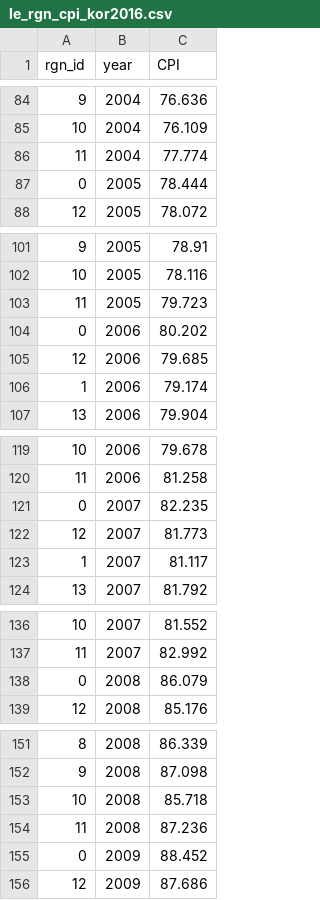
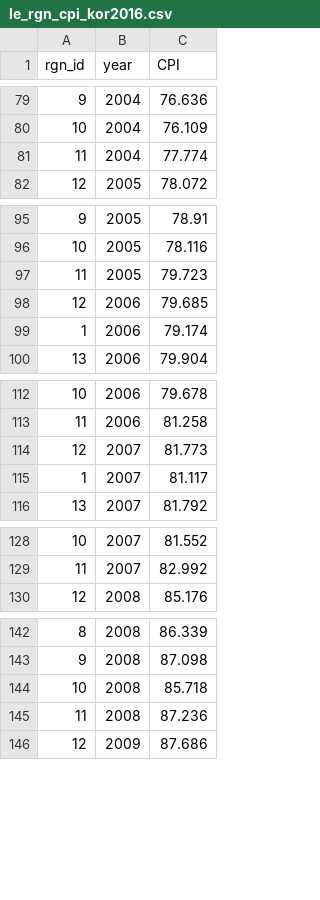
Before and after one commit to OHI-Science/kor, a CSV file: korea2016/layers/le_rgn_cpi_kor2016.csv, drawn as a sheet; only a part is shown, gaps mark what is left out; the diff covers the shown part only; the diff names each change by its address in the sheet, - before the commit and + after, or states it on an @@ line.

```diff
--- a/korea2016/layers/le_rgn_cpi_kor2016.csv
+++ b/korea2016/layers/le_rgn_cpi_kor2016.csv
-row 87: 0 | 2005 | 78.444
-row 104: 0 | 2006 | 80.202
-row 121: 0 | 2007 | 82.235
-row 138: 0 | 2008 | 86.079
-row 155: 0 | 2009 | 88.452
```
Also changed, not shown: 12 removed rows elsewhere in this file, korea2016/layers/le_rgn_workforcesize_kor2016.csv.
